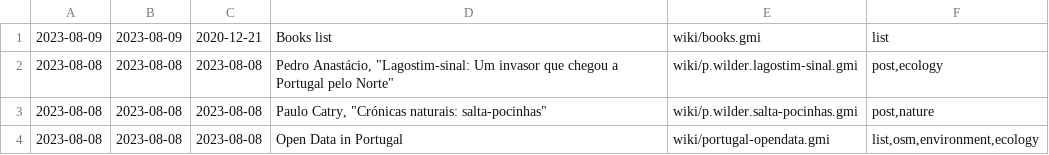
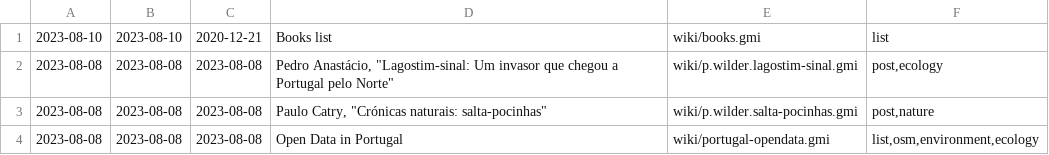
Before and after one commit to siiky/siiky.github.io, a TSV file: wiki-meta.tsv, drawn as a sheet; only a part is shown.

Commit message:
Update wiki/books

```diff
--- a/wiki-meta.tsv
+++ b/wiki-meta.tsv
@@ -1,2 +1,2 @@
-2023-08-09	2023-08-09	2020-12-21	Books list	wiki/books.gmi	list
+2023-08-10	2023-08-10	2020-12-21	Books list	wiki/books.gmi	list
 2023-08-08	2023-08-08	2023-08-08	Pedro Anastácio, "Lagostim-sinal: Um invasor que chegou a Portugal pelo Norte"	wiki/p.wilder.lagostim-sinal.gmi	post,ecology
```
Also changed, not shown: 9 other files.
